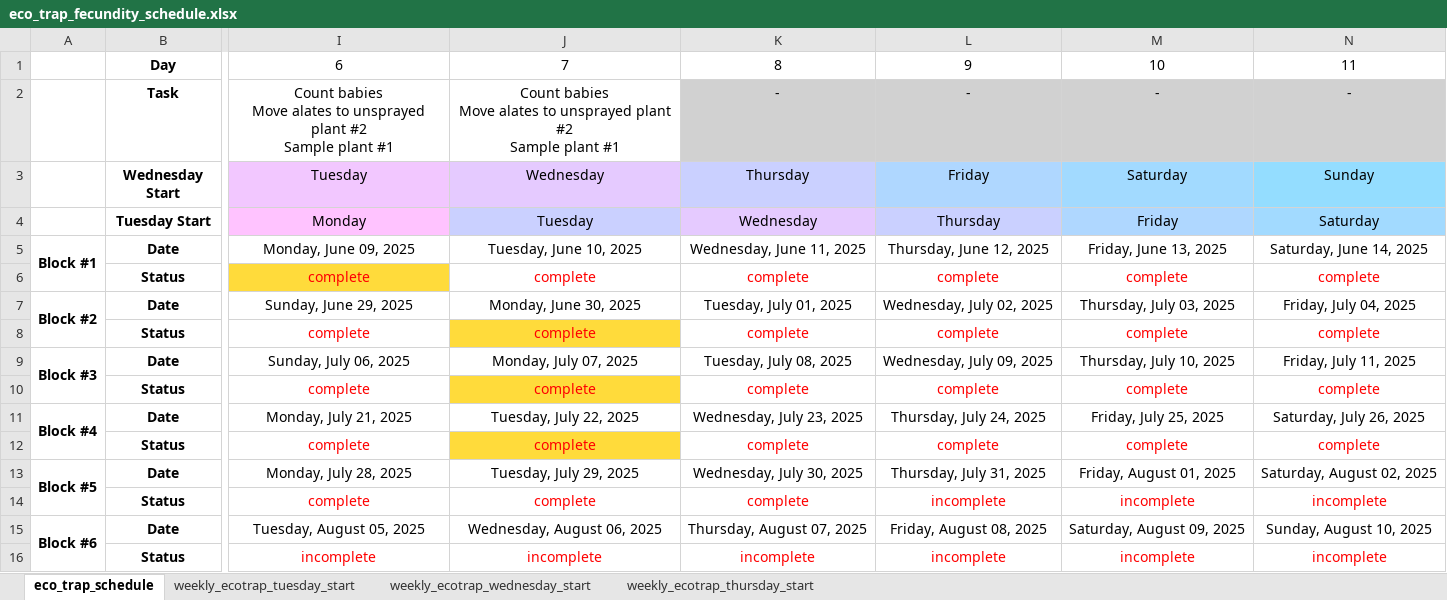
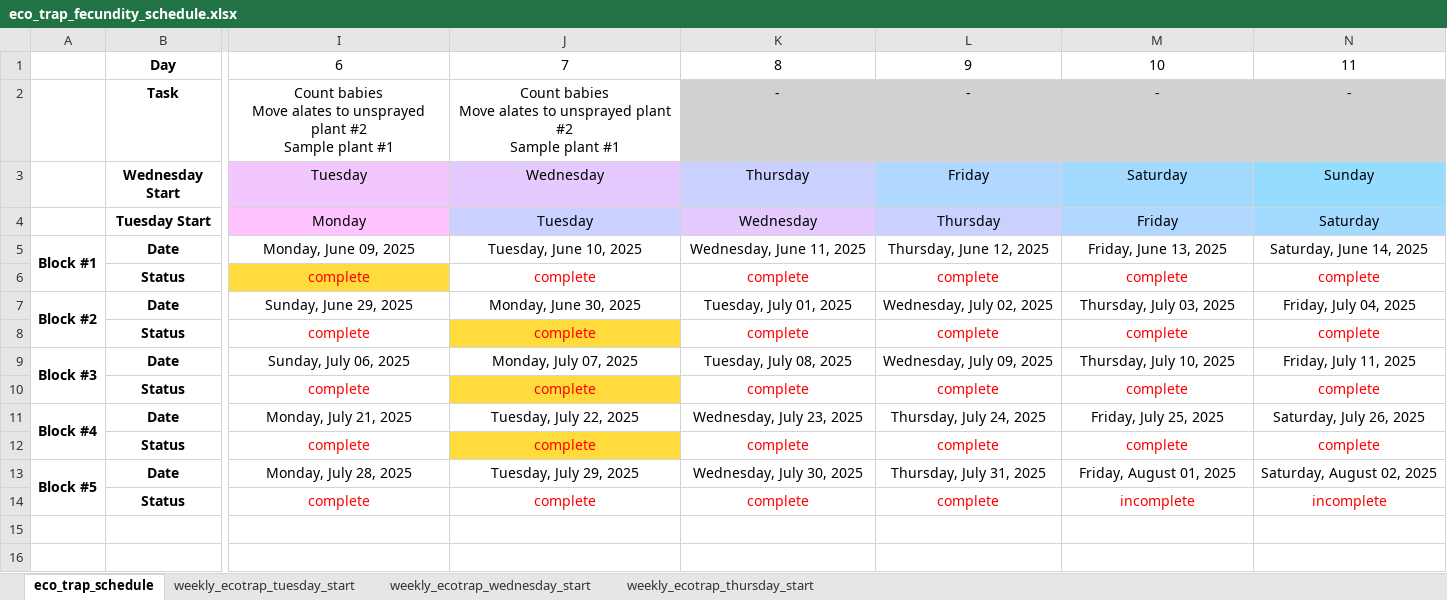
Before and after one commit to Hendry-Lab/eco_traps_fecundity, an Excel workbook: eco_trap_fecundity_schedule.xlsx, sheet eco_trap_schedule, drawn as a sheet; only a part is shown, gaps mark what is left out; values as stored, in another font and other column widths than the file's, no borders; conditional formats not drawn; rows hold the shown columns only; the diff names each change by its address in the sheet, - before the commit and + after, or states it on an @@ line.

```diff
--- a/eco_trap_fecundity_schedule.xlsx (sheet eco_trap_schedule)
+++ b/eco_trap_fecundity_schedule.xlsx (sheet eco_trap_schedule)
-L14: incomplete
+L14: complete
-row 15: Block #6 | Date | Tuesday, August 05, 2025 | Wednesday, August 06, 2025 | Thursday, August 07, 2025 | Friday, August 08, 2025 | Saturday, August 09, 2025 | Sunday, August 10, 2025
-row 16:  | Status | incomplete | incomplete | incomplete | incomplete | incomplete | incomplete
```
Also changed, not shown: 1 other file.
